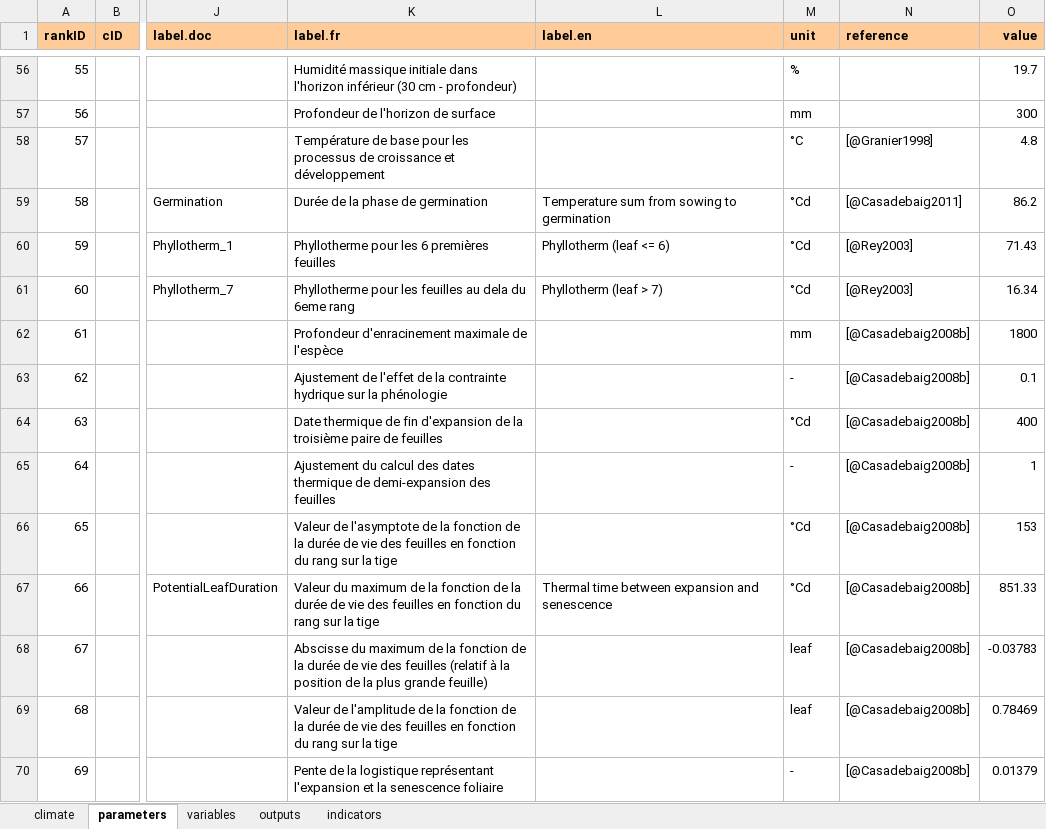
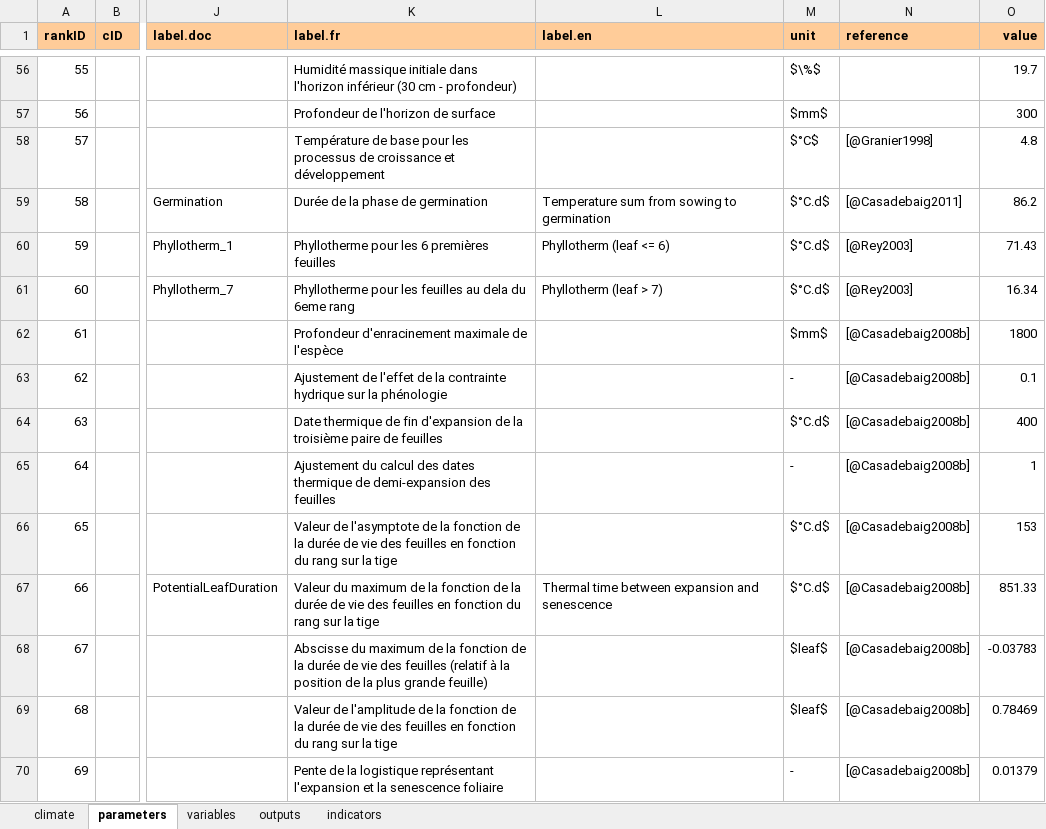
Before and after one commit to picasa/rsunflo, an Excel workbook: inst/doc/files/parameterization.xlsx, sheet parameters, drawn as a sheet; only a part is shown, gaps mark what is left out; values as stored, in another font and other column widths than the file's, no borders; charts and pictures not drawn; the diff covers the shown part only; the diff names each change by its address in the sheet, - before the commit and + after, or states it on an @@ line.

```diff
--- a/inst/doc/files/parameterization.xlsx (sheet parameters)
+++ b/inst/doc/files/parameterization.xlsx (sheet parameters)
-M56 (unit): %
+M56 (unit): $\%$
-M57 (unit): mm
+M57 (unit): $mm$
-M58 (unit): °C
+M58 (unit): $°C$
-M59:M61 (unit): °Cd
+M59:M61 (unit): $°C.d$
-M62 (unit): mm
+M62 (unit): $mm$
-M64 (unit): °Cd
+M64 (unit): $°C.d$
-M66:M67 (unit): °Cd
+M66:M67 (unit): $°C.d$
-M68:M69 (unit): leaf
+M68:M69 (unit): $leaf$
```
Also changed, not shown: 64 edited cells elsewhere in this sheet, 4 other files.
